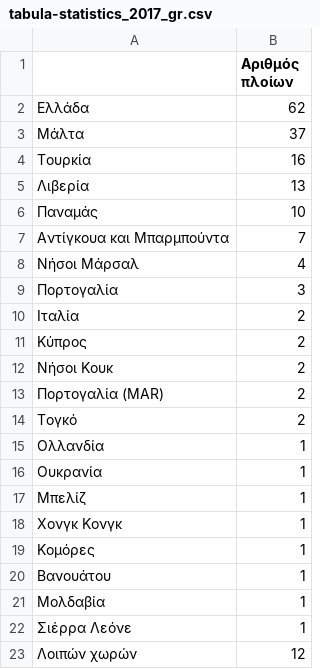
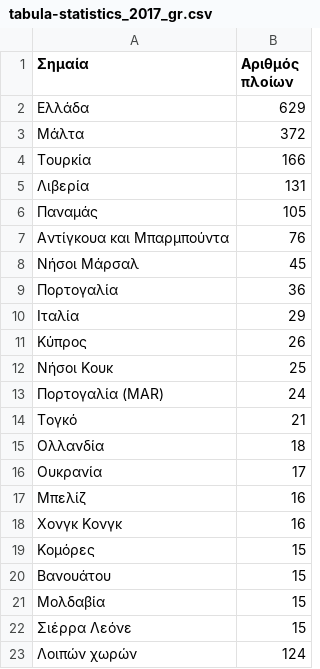
Before and after one commit to kosmaspanag/data-studio-projects, a CSV file: Port_of_Thessaloniki_stats_2009-2019/tabula-statistics_2017_gr.csv, drawn as a sheet.

Commit message:
Updates 1st data studio project

```diff
--- a/Port_of_Thessaloniki_stats_2009-2019/tabula-statistics_2017_gr.csv
+++ b/Port_of_Thessaloniki_stats_2009-2019/tabula-statistics_2017_gr.csv
@@ -1,23 +1,23 @@
-"",Αριθμός πλοίων
-"Ελλάδα",62
-"Μάλτα",37
-"Τουρκία",16
-"Λιβερία",13
-"Παναμάς",10
-"Αντίγκουα και Μπαρμπούντα",7
-"Νήσοι Μάρσαλ",4
-"Πορτογαλία",3
-"Ιταλία",2
-"Κύπρος",2
-"Νήσοι Κουκ",2
-"Πορτογαλία (MAR)",2
-"Τογκό",2
-"Ολλανδία",1
-"Ουκρανία",1
-"Μπελίζ",1
-"Χονγκ Κονγκ",1
-"Κομόρες",1
-"Βανουάτου",1
-"Μολδαβία",1
-"Σιέρρα Λεόνε",1
-"Λοιπών χωρών",12
+"Σημαία",Αριθμός πλοίων
+"Ελλάδα",629
+"Μάλτα",372
+"Τουρκία",166
+"Λιβερία",131
+"Παναμάς",105
+"Αντίγκουα και Μπαρμπούντα",76
+"Νήσοι Μάρσαλ",45
+"Πορτογαλία",36
+"Ιταλία",29
+"Κύπρος",26
+"Νήσοι Κουκ",25
+"Πορτογαλία (MAR)",24
+"Τογκό",21
+"Ολλανδία",18
+"Ουκρανία",17
+"Μπελίζ",16
+"Χονγκ Κονγκ",16
+"Κομόρες",15
+"Βανουάτου",15
+"Μολδαβία",15
+"Σιέρρα Λεόνε",15
+"Λοιπών χωρών",124
```
Also changed, not shown: 2 other files.
